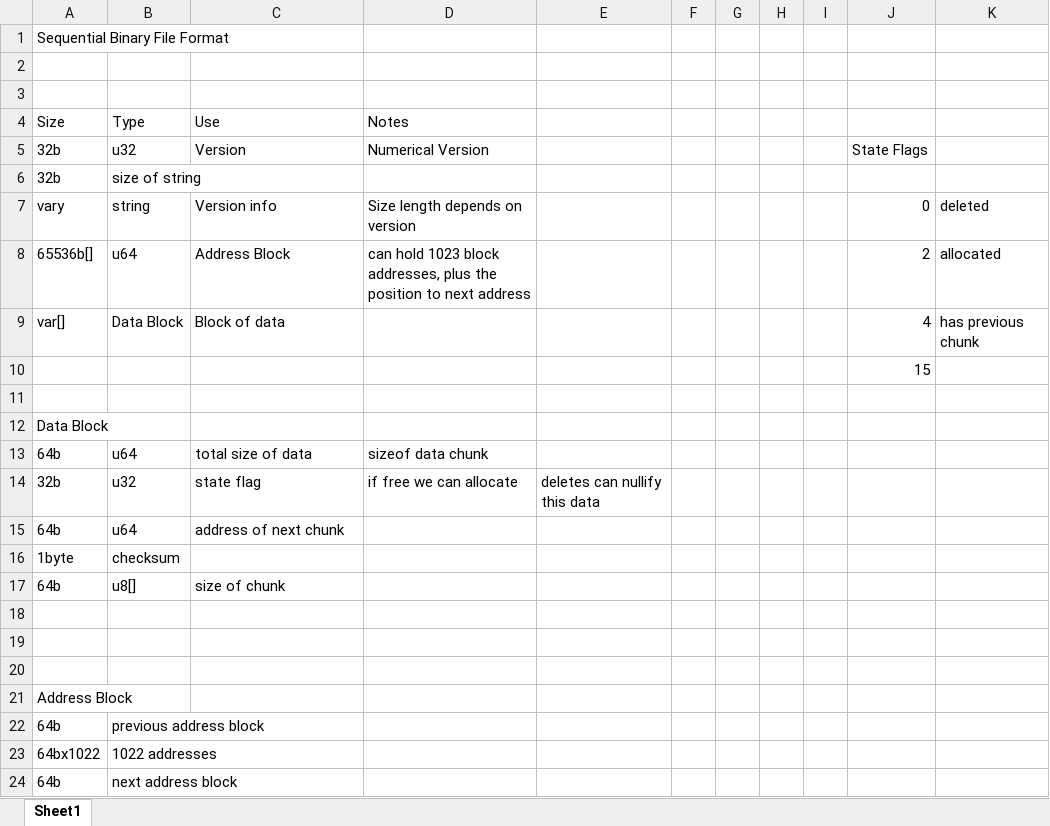
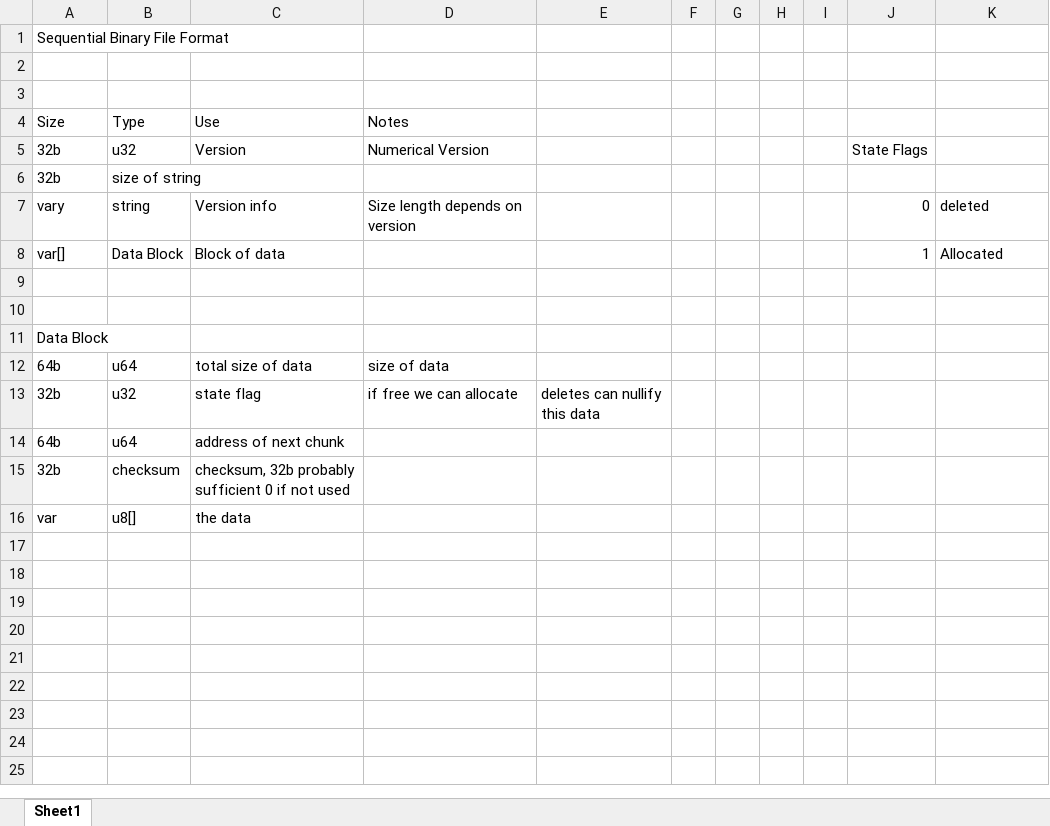
Before and after one commit to mpetricone/fstore, an Excel workbook: filesystem.xlsx, sheet Sheet1, drawn as a sheet; values as stored, in another font and other column widths than the file's, no borders; removed rows and columns are numbered as before the commit, all else as after; the diff names each change by its address in the sheet, - before the commit and + after, or states it on an @@ line.

Commit message:
documentation and update of filesystem.xls

```diff
--- a/filesystem.xlsx (sheet Sheet1)
+++ b/filesystem.xlsx (sheet Sheet1)
-row 8: 65536b[] | u64 | Address Block | can hold 1023 block addresses, plus the position to next address |  |  |  |  |  | 2 | allocated
-J8: 4
+J8: 1
-K8: has previous chunk
+K8: Allocated
-J9: 15
+J9: (empty)
-D12 (Notes): sizeof data chunk
+D12 (Notes): size of data
-row 16: 1byte | checksum
-row 17: 64b | u8[] | size of chunk
-row 15: (empty)
+row 15: 32b | checksum | checksum, 32b probably sufficient 0 if not used
-row 16: (empty)
+row 16: var | u8[] | the data
-row 20: (empty)
-row 21: Address Block
-row 22: 64b | previous address block
-row 23: 64bx1022 | 1022 addresses
-row 24: 64b | next address block
```
Also changed, not shown: 1 other file.
